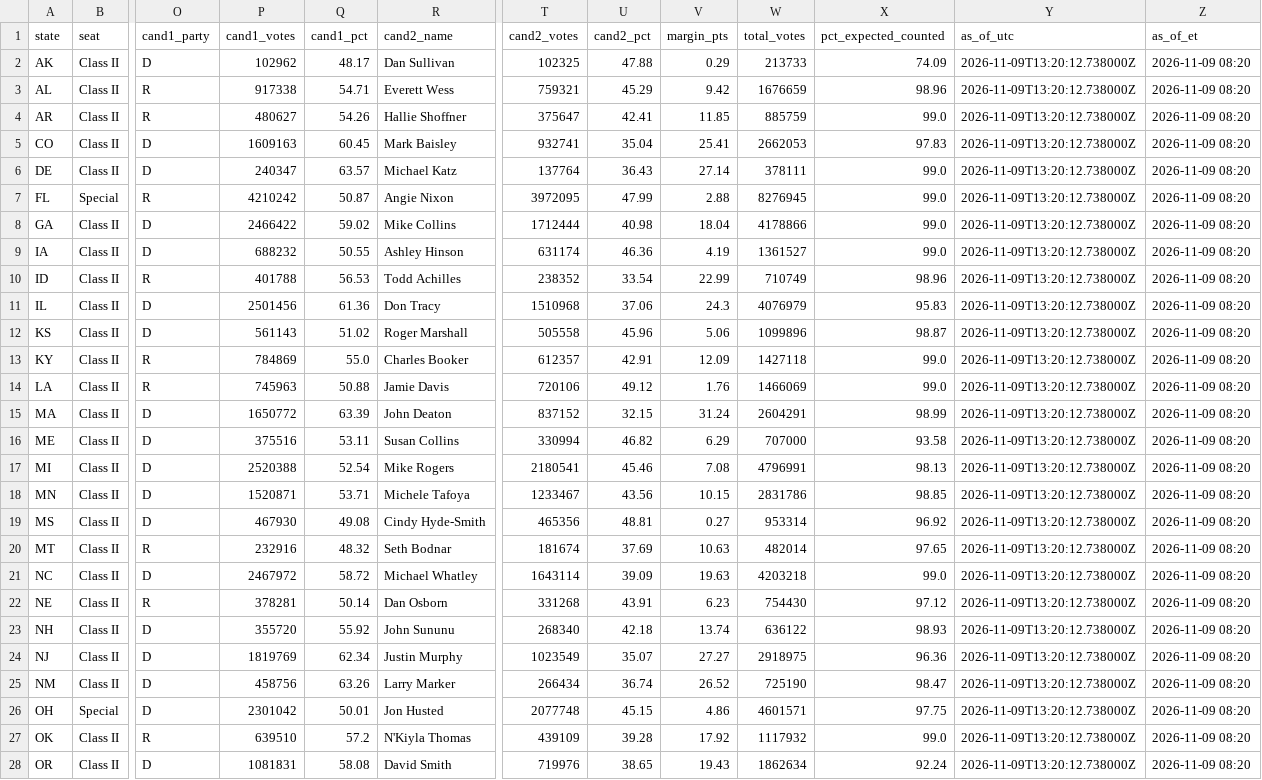
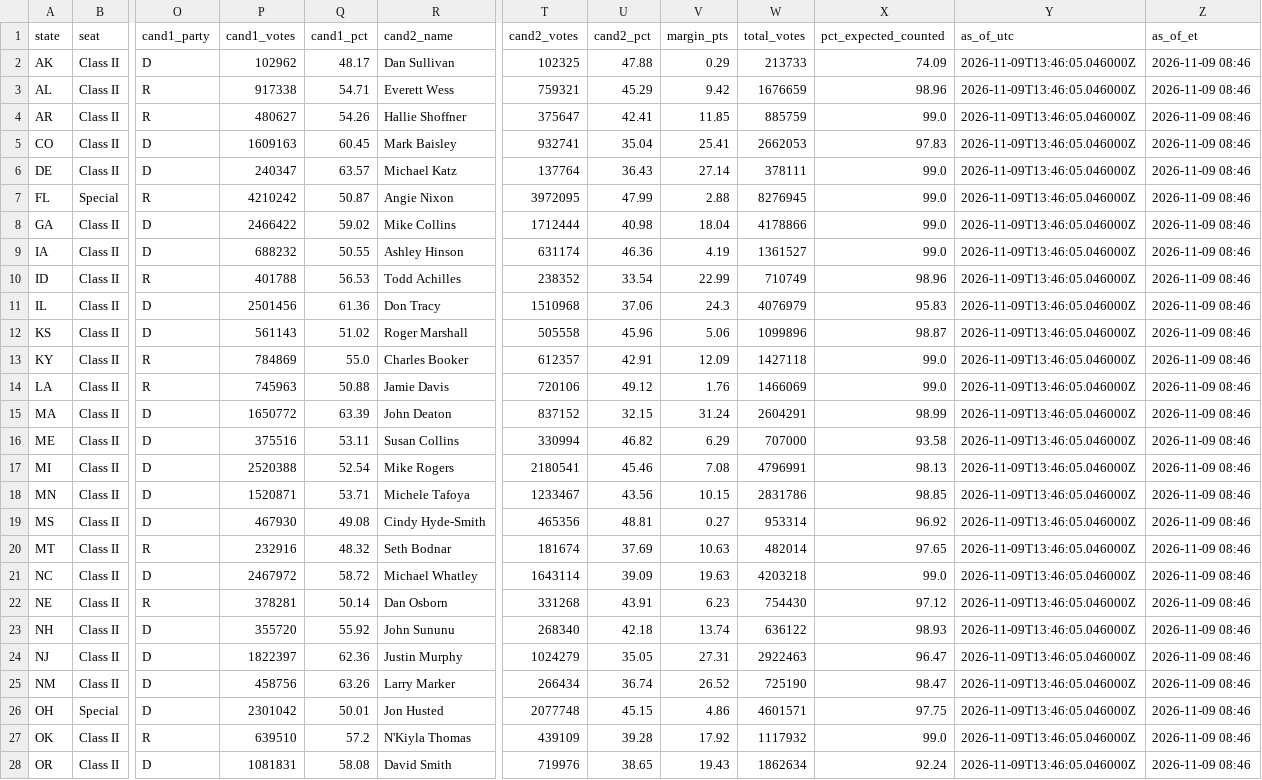
Before and after one commit to jcervas/maps, a CSV file: redrawn-districts-2026/data/senate_results_2026.csv, drawn as a sheet; only a part is shown, gaps mark what is left out; the diff covers the shown part only; the diff names each change by its address in the sheet, - before the commit and + after, or states it on an @@ line.

```diff
--- a/redrawn-districts-2026/data/senate_results_2026.csv
+++ b/redrawn-districts-2026/data/senate_results_2026.csv
-Y2:Y28 (as_of_utc): 2026-11-09T13:20:12.738000Z
+Y2:Y28 (as_of_utc): 2026-11-09T13:46:05.046000Z
-Z2:Z28 (as_of_et): 2026-11-09 08:20
+Z2:Z28 (as_of_et): 2026-11-09 08:46
-P24 (cand1_votes): 1819769
+P24 (cand1_votes): 1822397
-Q24 (cand1_pct): 62.34
+Q24 (cand1_pct): 62.36
-T24 (cand2_votes): 1023549
+T24 (cand2_votes): 1024279
-U24 (cand2_pct): 35.07
+U24 (cand2_pct): 35.05
-V24 (margin_pts): 27.27
+V24 (margin_pts): 27.31
-W24 (total_votes): 2918975
+W24 (total_votes): 2922463
-X24 (pct_expected_counted): 96.36
+X24 (pct_expected_counted): 96.47
```
Also changed, not shown: 16 edited cells elsewhere in this file, redrawn-districts-2026/data/house_results_2026.csv, 2 other files.
